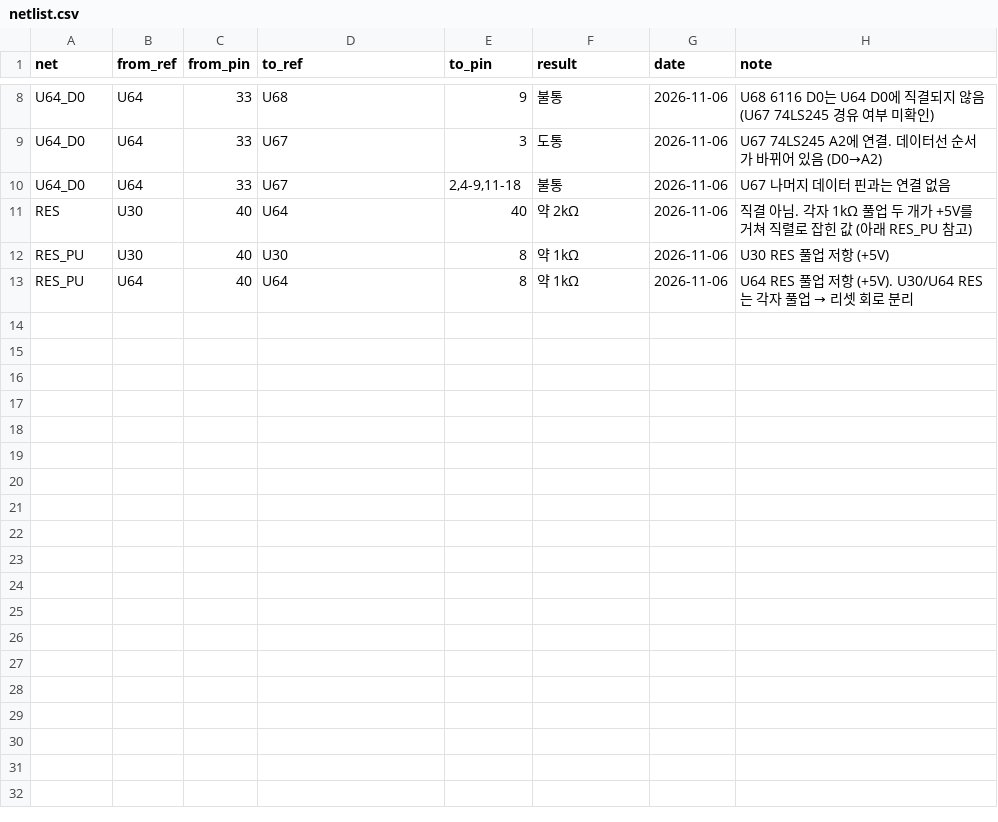
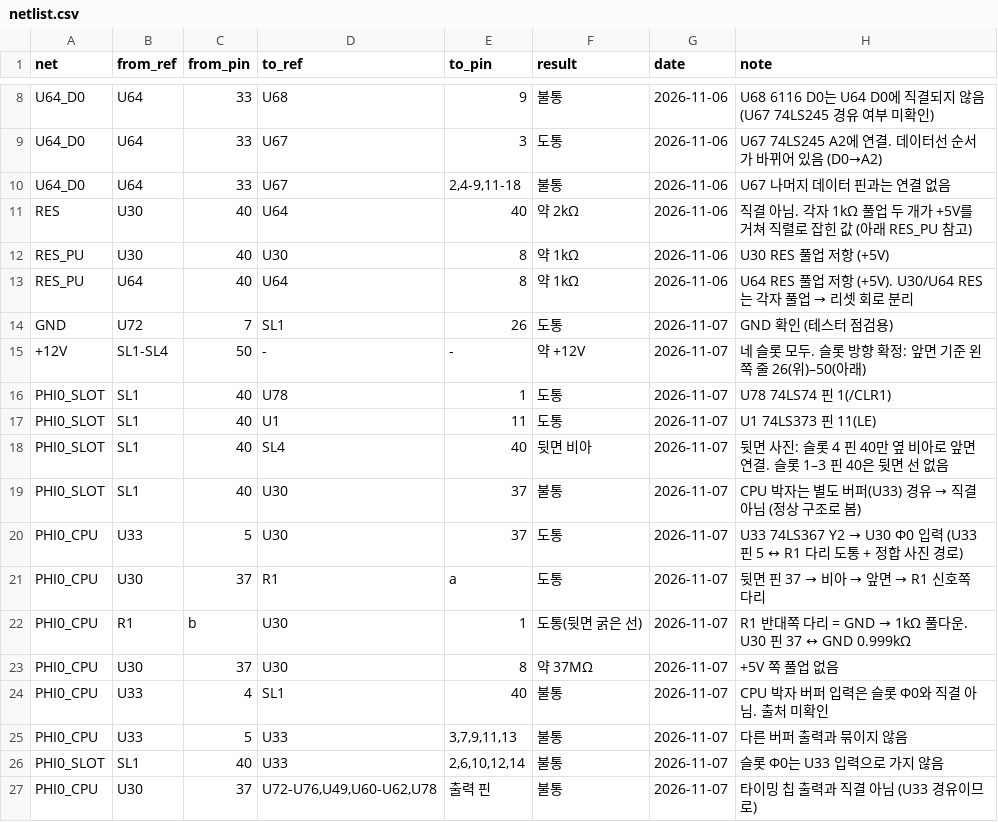
Before and after one commit to mildstorm/HART, a CSV file: data/netlist.csv, drawn as a sheet; only a part is shown, gaps mark what is left out.

```diff
--- a/data/netlist.csv
+++ b/data/netlist.csv
@@ -13 +13,15 @@ RES_PU,U30,40,U30,8,약 1kΩ,2026-11-06,U30 RES 풀업 저항 (+5V)
 RES_PU,U64,40,U64,8,약 1kΩ,2026-11-06,U64 RES 풀업 저항 (+5V). U30/U64 RES는 각자 풀업 → 리셋 회로 분리
+GND,U72,7,SL1,26,도통,2026-11-07,GND 확인 (테스터 점검용)
++12V,SL1-SL4,50,-,-,약 +12V,2026-11-07,네 슬롯 모두. 슬롯 방향 확정: 앞면 기준 왼쪽 줄 26(위)–50(아래)
+PHI0_SLOT,SL1,40,U78,1,도통,2026-11-07,U78 74LS74 핀 1(/CLR1)
+PHI0_SLOT,SL1,40,U1,11,도통,2026-11-07,U1 74LS373 핀 11(LE)
+PHI0_SLOT,SL1,40,SL4,40,뒷면 비아,2026-11-07,뒷면 사진: 슬롯 4 핀 40만 옆 비아로 앞면 연결. 슬롯 1–3 핀 40은 뒷면 선 없음
+PHI0_SLOT,SL1,40,U30,37,불통,2026-11-07,CPU 박자는 별도 버퍼(U33) 경유 → 직결 아님 (정상 구조로 봄)
+PHI0_CPU,U33,5,U30,37,도통,2026-11-07,U33 74LS367 Y2 → U30 Φ0 입력 (U33 핀 5 ↔ R1 다리 도통 + 정합 사진 경로)
+PHI0_CPU,U30,37,R1,a,도통,2026-11-07,뒷면 핀 37 → 비아 → 앞면 → R1 신호쪽 다리
+PHI0_CPU,R1,b,U30,1,도통(뒷면 굵은 선),2026-11-07,R1 반대쪽 다리 = GND → 1kΩ 풀다운. U30 핀 37 ↔ GND 0.999kΩ
+PHI0_CPU,U30,37,U30,8,약 37MΩ,2026-11-07,+5V 쪽 풀업 없음
+PHI0_CPU,U33,4,SL1,40,불통,2026-11-07,CPU 박자 버퍼 입력은 슬롯 Φ0와 직결 아님. 출처 미확인
+PHI0_CPU,U33,5,U33,"3,7,9,11,13",불통,2026-11-07,다른 버퍼 출력과 묶이지 않음
+PHI0_SLOT,SL1,40,U33,"2,6,10,12,14",불통,2026-11-07,슬롯 Φ0는 U33 입력으로 가지 않음
+PHI0_CPU,U30,37,"U72-U76,U49,U60-U62,U78",출력 핀,불통,2026-11-07,타이밍 칩 출력과 직결 아님 (U33 경유이므로)
```
Also changed, not shown: data/bom.csv, 6 other files.
